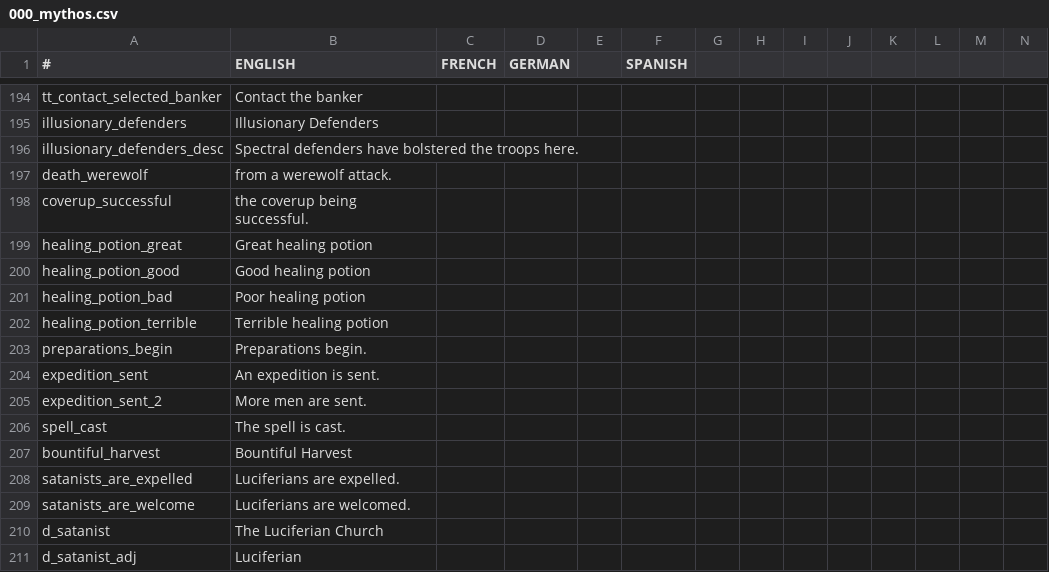
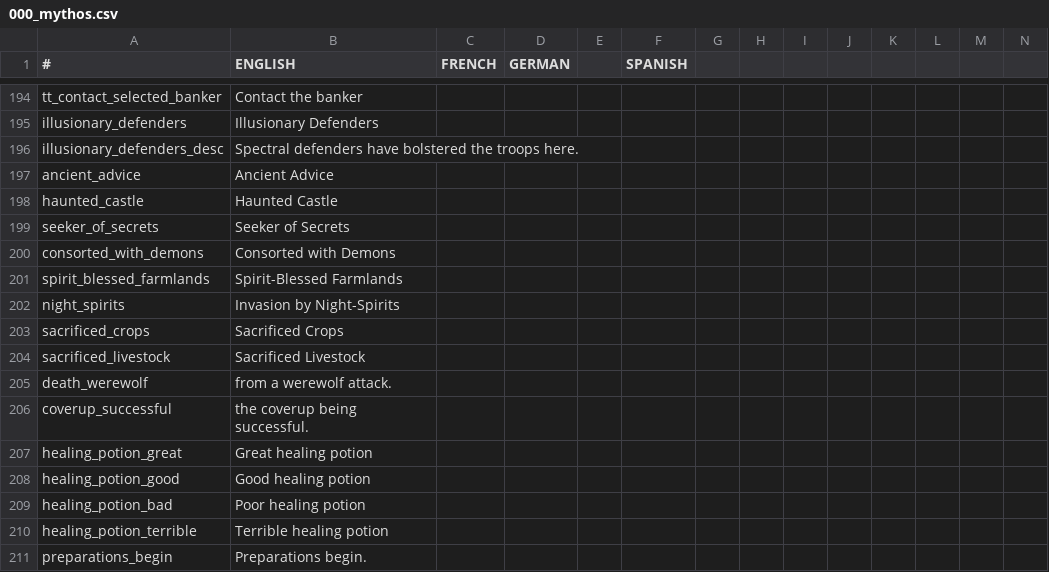
Before and after one commit to Leekoo/Mythos2, a CSV file: Mythos2/localisation/000_mythos.csv, drawn as a sheet; only a part is shown, gaps mark what is left out; the shorter side is filled out with more unchanged rows; rows hold the shown columns only; the diff covers the shown part only; the diff names each change by its address in the sheet, - before the commit and + after, or states it on an @@ line.

```diff
--- a/Mythos2/localisation/000_mythos.csv
+++ b/Mythos2/localisation/000_mythos.csv
+row 197: ancient_advice | Ancient Advice
+row 198: haunted_castle | Haunted Castle
+row 199: seeker_of_secrets | Seeker of Secrets
+row 200: consorted_with_demons | Consorted with Demons
+row 201: spirit_blessed_farmlands | Spirit-Blessed Farmlands
+row 202: night_spirits | Invasion by Night-Spirits
+row 203: sacrificed_crops | Sacrificed Crops
+row 204: sacrificed_livestock | Sacrificed Livestock
```
Also changed, not shown: 17 added rows elsewhere in this file, 3 other files.
